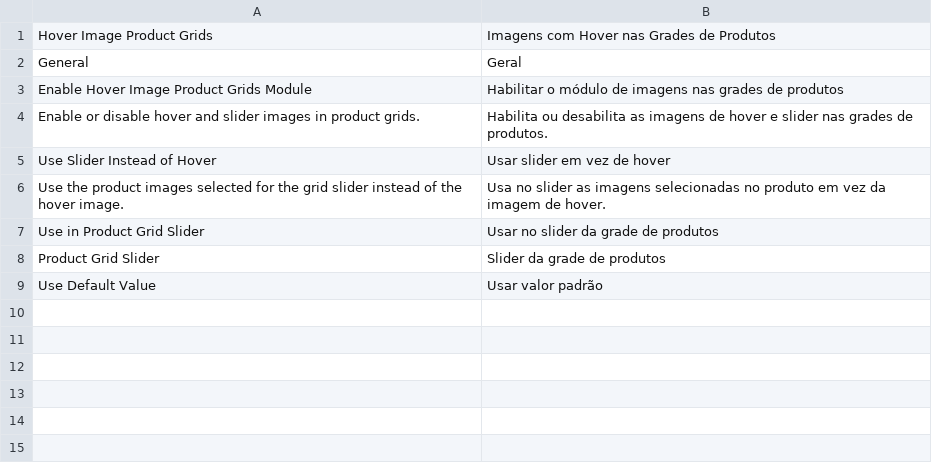
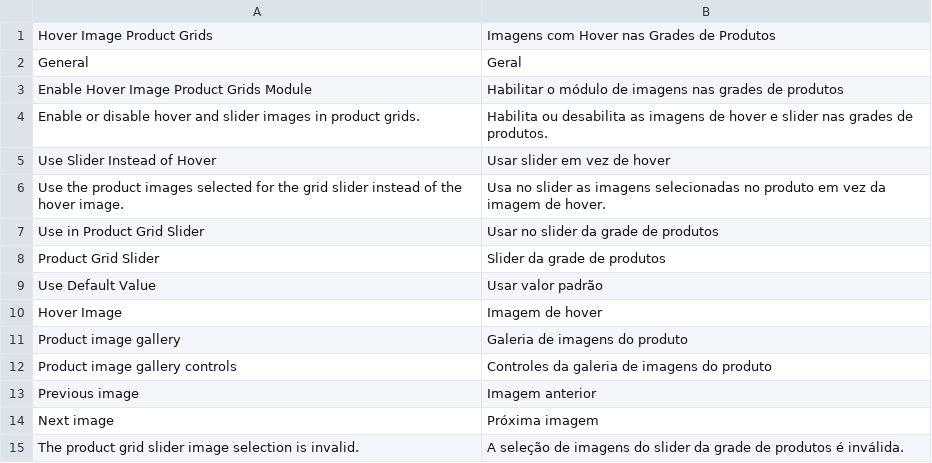
Before and after one commit to https-pelaquin/magento-2-hover-and-slider-product-grid, a CSV file: i18n/pt_BR.csv, drawn as a sheet.

```diff
--- a/i18n/pt_BR.csv
+++ b/i18n/pt_BR.csv
@@ -9 +9,7 @@
 "Use Default Value","Usar valor padrão"
+"Hover Image","Imagem de hover"
+"Product image gallery","Galeria de imagens do produto"
+"Product image gallery controls","Controles da galeria de imagens do produto"
+"Previous image","Imagem anterior"
+"Next image","Próxima imagem"
+"The product grid slider image selection is invalid.","A seleção de imagens do slider da grade de produtos é inválida."
```
Also changed, not shown: 30 other files.
